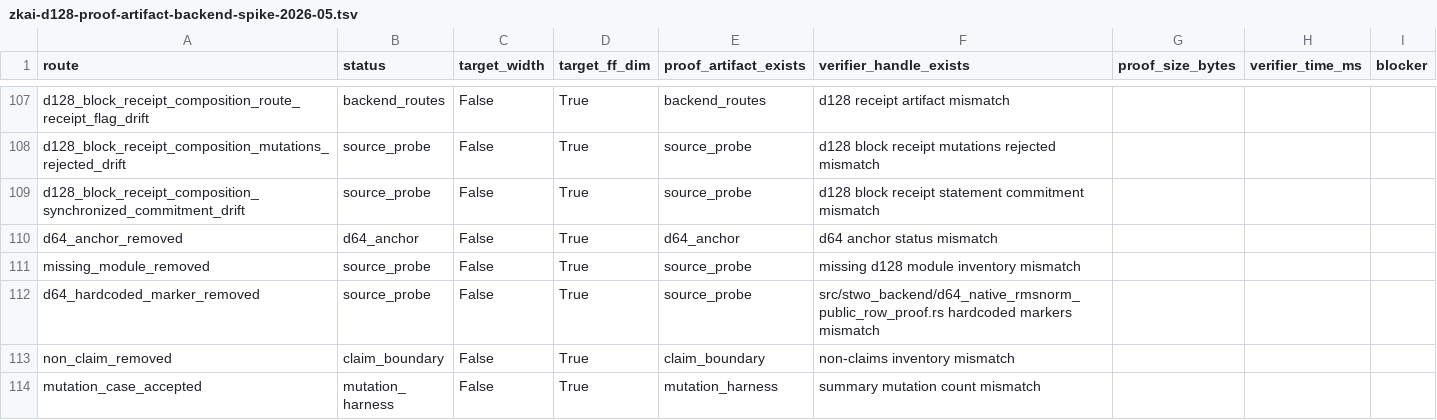
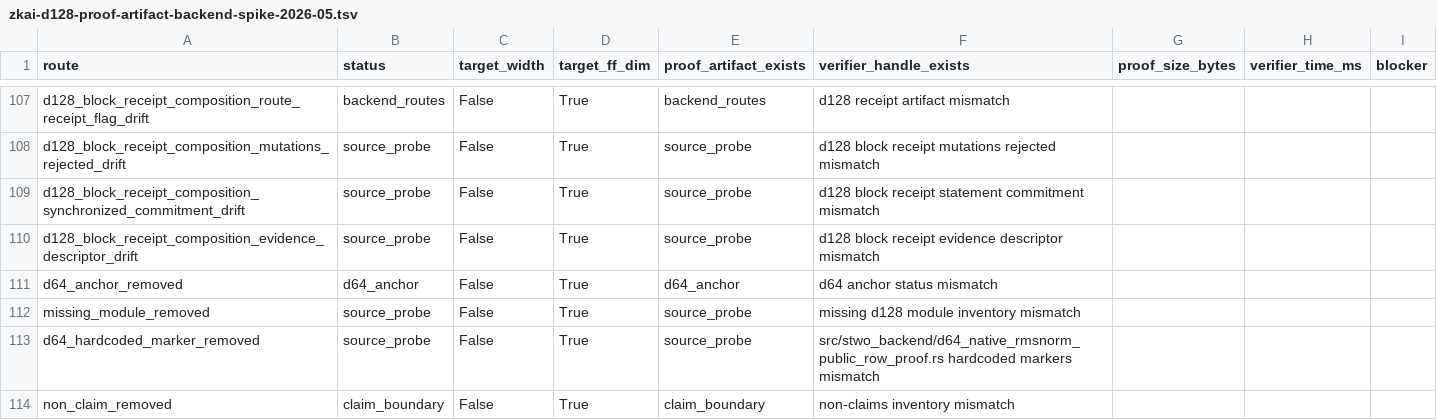
Before and after one commit to omarespejel/llm-provable-computer, a TSV file: docs/engineering/evidence/zkai-d128-proof-artifact-backend-spike-2026-05.tsv, drawn as a sheet; only a part is shown, gaps mark what is left out; the shorter side is filled out with more unchanged rows; the diff names each change by its address in the sheet, - before the commit and + after, or states it on an @@ line.

Commit message:
Pin d128 receipt evidence descriptors

```diff
--- a/docs/engineering/evidence/zkai-d128-proof-artifact-backend-spike-2026-05.tsv
+++ b/docs/engineering/evidence/zkai-d128-proof-artifact-backend-spike-2026-05.tsv
+row 110: d128_block_receipt_composition_evidence_descriptor_drift | source_probe | False | True | source_probe | d128 block receipt evidence descriptor mismatch
```
Also changed, not shown: 5 other files.
